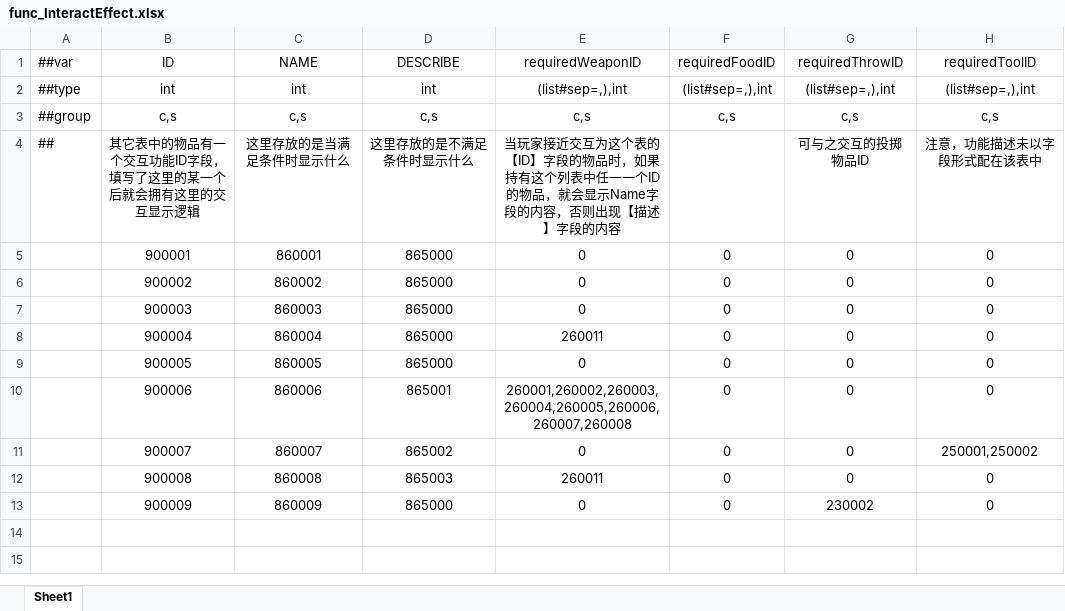
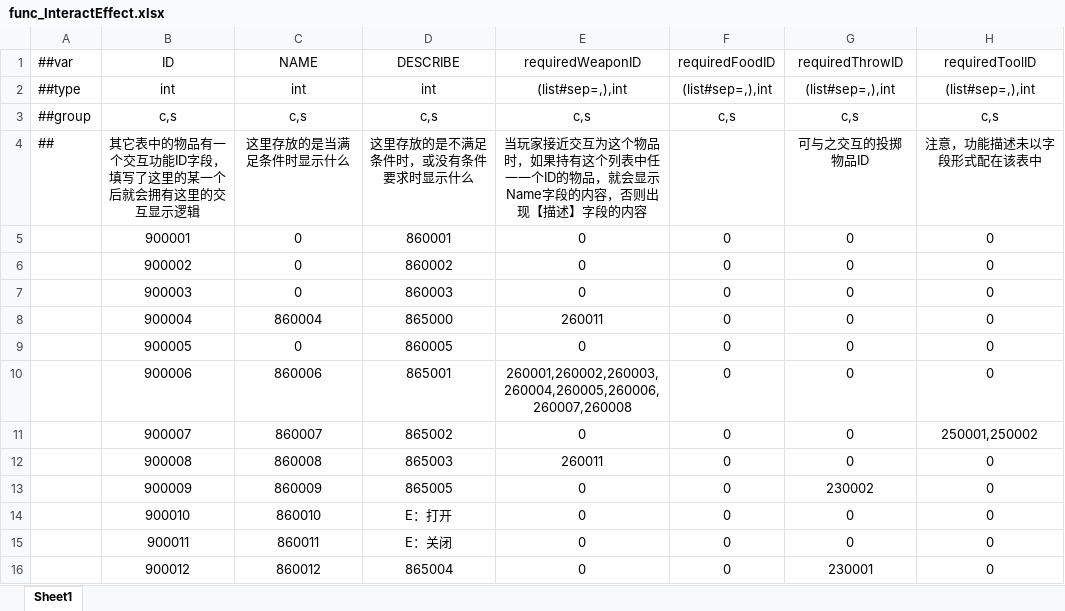
Before and after one commit to HouWang-123/Project-A, an Excel workbook: AAA-Luban-Excel/Datas/func_InteractEffect.xlsx, sheet Sheet1, drawn as a sheet; values as stored, in another font and other column widths than the file's, no borders; the diff names each change by its address in the sheet, - before the commit and + after, or states it on an @@ line.

```diff
--- a/AAA-Luban-Excel/Datas/func_InteractEffect.xlsx (sheet Sheet1)
+++ b/AAA-Luban-Excel/Datas/func_InteractEffect.xlsx (sheet Sheet1)
-D4 (DESCRIBE): 这里存放的是不满足条件时显示什么
+D4 (DESCRIBE): 这里存放的是不满足条件时，或没有条件要求时显示什么
-E4 (requiredWeaponID): …互为这个表的【ID】字段的物品时，…
+E4 (requiredWeaponID): …互为这个物品时，…
-C5 (NAME): 860001
+C5 (NAME): 0
-D5 (DESCRIBE): 865000
+D5 (DESCRIBE): 860001
-C6 (NAME): 860002
+C6 (NAME): 0
-D6 (DESCRIBE): 865000
+D6 (DESCRIBE): 860002
-C7 (NAME): 860003
+C7 (NAME): 0
-D7 (DESCRIBE): 865000
+D7 (DESCRIBE): 860003
-C9 (NAME): 860005
+C9 (NAME): 0
-D9 (DESCRIBE): 865000
+D9 (DESCRIBE): 860005
-D13 (DESCRIBE): 865000
+D13 (DESCRIBE): 865005
+row 14:  | 900010 | 860010 | E：打开 | 0 | 0 | 0 | 0
+row 15:  | 900011 | 860011 | E：关闭 | 0 | 0 | 0 | 0
+row 16:  | 900012 | 860012 | 865004 | 0 | 0 | 230001 | 0
```
Also changed, not shown: AAA-Luban-Excel/Datas/item_SceneObjects.xlsx, AAA-Luban-Excel/Datas/item_ThrowObjects.xlsx, 2 other files.
